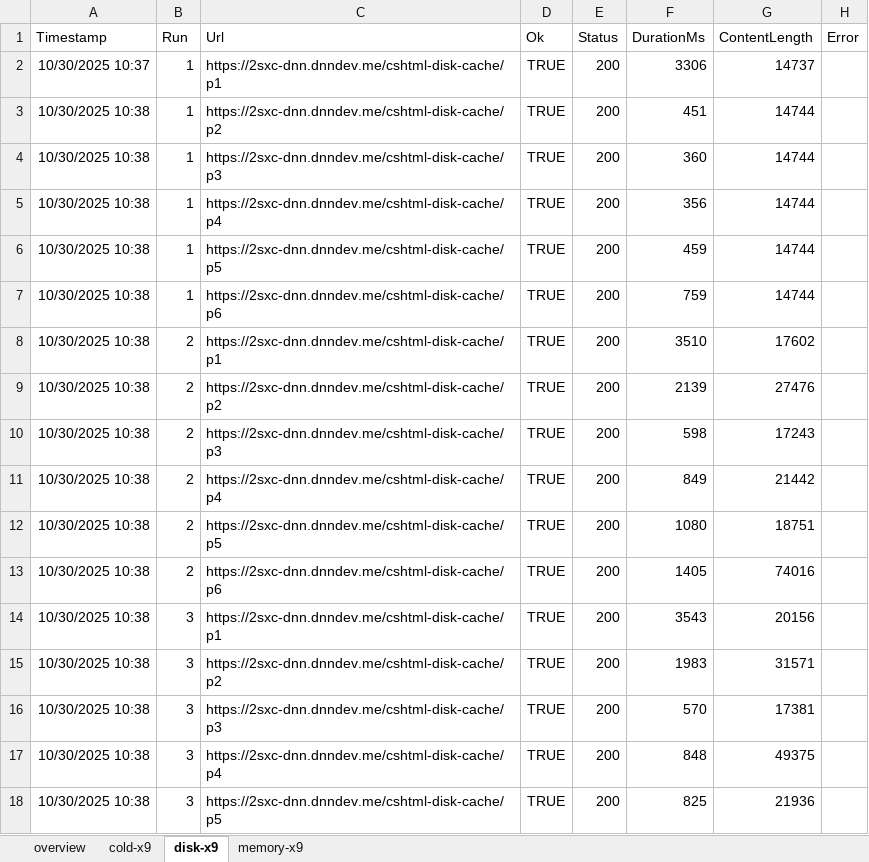
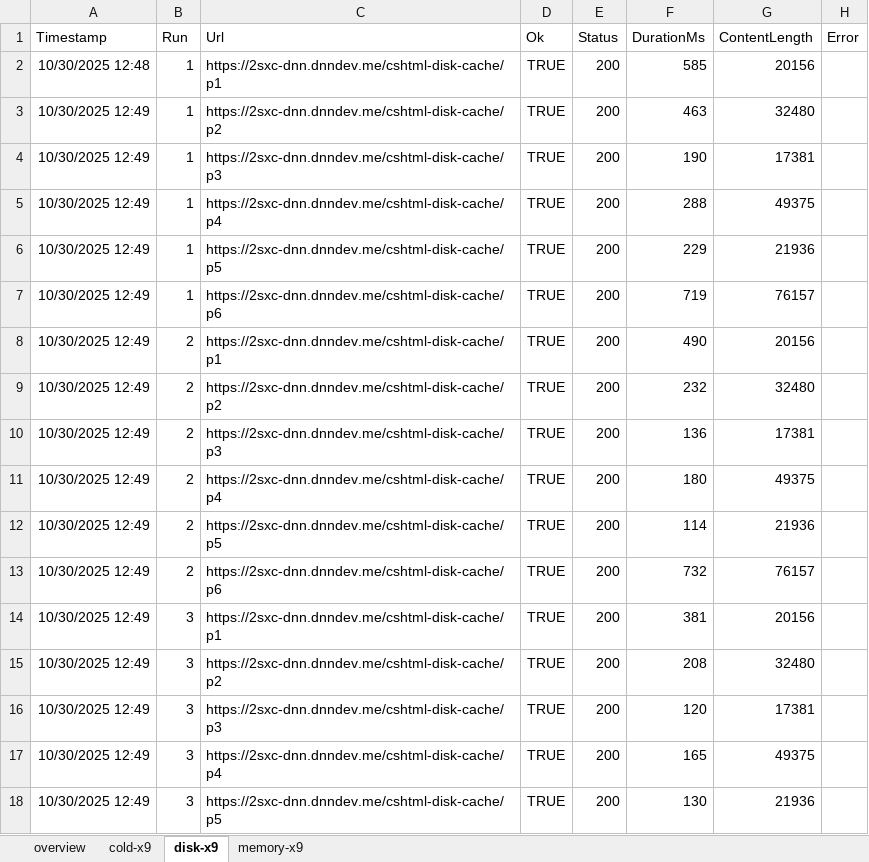
Before and after one commit to 2sxc-dev/cshtml-disk-cache, an Excel workbook: docs/TestResults cshtml-disk-cache-XPS5.xlsx, sheet disk-x9, drawn as a sheet; only a part is shown; values as stored, in another font and other column widths than the file's, no borders; table styles not drawn; the diff covers the shown part only; the diff names each change by its address in the sheet, - before the commit and + after, or states it on an @@ line.

```diff
--- a/docs/TestResults cshtml-disk-cache-XPS5.xlsx (sheet disk-x9)
+++ b/docs/TestResults cshtml-disk-cache-XPS5.xlsx (sheet disk-x9)
-A2 (Timestamp): 10/30/2025 10:37
+A2 (Timestamp): 10/30/2025 12:48
-F2 (DurationMs): 3306
+F2 (DurationMs): 585
-G2 (ContentLength): 14737
+G2 (ContentLength): 20156
-A3:A18 (Timestamp): 10/30/2025 10:38
+A3:A18 (Timestamp): 10/30/2025 12:49
-F3 (DurationMs): 451
+F3 (DurationMs): 463
-G3 (ContentLength): 14744
+G3 (ContentLength): 32480
-F4 (DurationMs): 360
+F4 (DurationMs): 190
-G4 (ContentLength): 14744
+G4 (ContentLength): 17381
-F5 (DurationMs): 356
+F5 (DurationMs): 288
-G5 (ContentLength): 14744
+G5 (ContentLength): 49375
-F6 (DurationMs): 459
+F6 (DurationMs): 229
-G6 (ContentLength): 14744
+G6 (ContentLength): 21936
-F7 (DurationMs): 759
+F7 (DurationMs): 719
-G7 (ContentLength): 14744
+G7 (ContentLength): 76157
-F8 (DurationMs): 3510
+F8 (DurationMs): 490
-G8 (ContentLength): 17602
+G8 (ContentLength): 20156
-F9 (DurationMs): 2139
+F9 (DurationMs): 232
-G9 (ContentLength): 27476
+G9 (ContentLength): 32480
-F10 (DurationMs): 598
+F10 (DurationMs): 136
-G10 (ContentLength): 17243
+G10 (ContentLength): 17381
-F11 (DurationMs): 849
+F11 (DurationMs): 180
-G11 (ContentLength): 21442
+G11 (ContentLength): 49375
-F12 (DurationMs): 1080
+F12 (DurationMs): 114
-G12 (ContentLength): 18751
+G12 (ContentLength): 21936
-F13 (DurationMs): 1405
+F13 (DurationMs): 732
-G13 (ContentLength): 74016
+G13 (ContentLength): 76157
-F14 (DurationMs): 3543
+F14 (DurationMs): 381
-F15 (DurationMs): 1983
+F15 (DurationMs): 208
-G15 (ContentLength): 31571
+G15 (ContentLength): 32480
-F16 (DurationMs): 570
+F16 (DurationMs): 120
-F17 (DurationMs): 848
+F17 (DurationMs): 165
-F18 (DurationMs): 825
+F18 (DurationMs): 130
```
Also changed, not shown: 74 edited cells elsewhere in this sheet, sheet overview, sheet cold-x9, sheet memory-x9, 9 other files.
